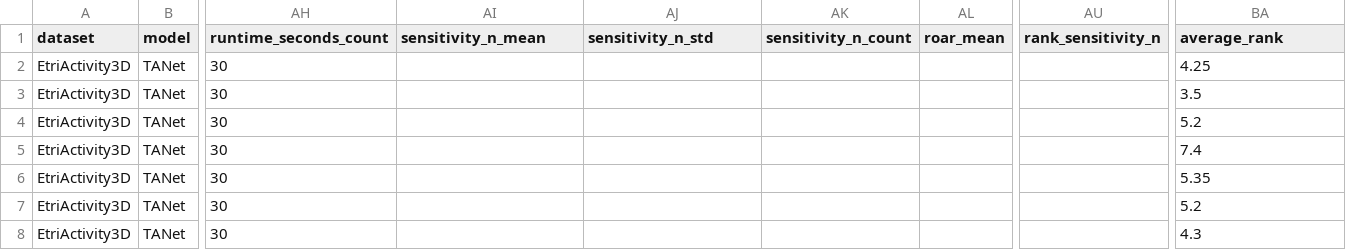
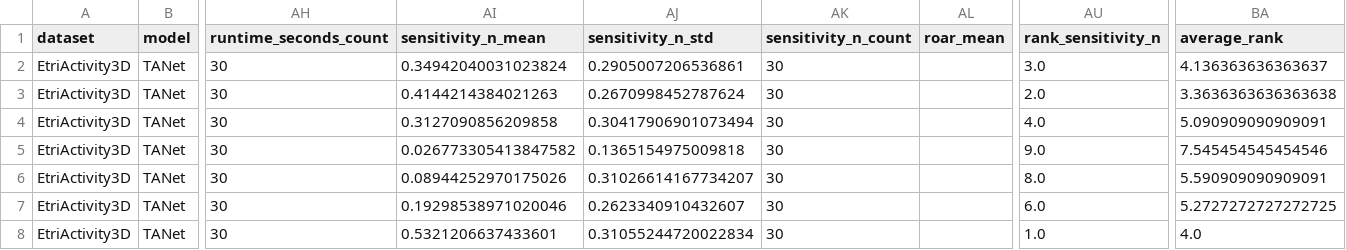
Before and after one commit to jsalisburyv/tfm, a CSV file: docs/results/rankings_by_dataset.csv, drawn as a sheet; only a part is shown, gaps mark what is left out; the diff covers the shown part only; the diff names each change by its address in the sheet, - before the commit and + after, or states it on an @@ line.

```diff
--- a/docs/results/rankings_by_dataset.csv
+++ b/docs/results/rankings_by_dataset.csv
-AI2 (sensitivity_n_mean): (empty)
+AI2 (sensitivity_n_mean): 0.34942040031023824
-AJ2 (sensitivity_n_std): (empty)
+AJ2 (sensitivity_n_std): 0.2905007206536861
-AK2:AK8 (sensitivity_n_count): (empty)
+AK2:AK8 (sensitivity_n_count): 30
-AU2 (rank_sensitivity_n): (empty)
+AU2 (rank_sensitivity_n): 3.0
-BA2 (average_rank): 4.25
+BA2 (average_rank): 4.136363636363637
-AI3 (sensitivity_n_mean): (empty)
+AI3 (sensitivity_n_mean): 0.4144214384021263
-AJ3 (sensitivity_n_std): (empty)
+AJ3 (sensitivity_n_std): 0.2670998452787624
-AU3 (rank_sensitivity_n): (empty)
+AU3 (rank_sensitivity_n): 2.0
-BA3 (average_rank): 3.5
+BA3 (average_rank): 3.3636363636363638
-AI4 (sensitivity_n_mean): (empty)
+AI4 (sensitivity_n_mean): 0.3127090856209858
-AJ4 (sensitivity_n_std): (empty)
+AJ4 (sensitivity_n_std): 0.30417906901073494
-AU4 (rank_sensitivity_n): (empty)
+AU4 (rank_sensitivity_n): 4.0
-BA4 (average_rank): 5.2
+BA4 (average_rank): 5.090909090909091
-AI5 (sensitivity_n_mean): (empty)
+AI5 (sensitivity_n_mean): 0.026773305413847582
-AJ5 (sensitivity_n_std): (empty)
+AJ5 (sensitivity_n_std): 0.1365154975009818
-AU5 (rank_sensitivity_n): (empty)
+AU5 (rank_sensitivity_n): 9.0
-BA5 (average_rank): 7.4
+BA5 (average_rank): 7.545454545454546
-AI6 (sensitivity_n_mean): (empty)
+AI6 (sensitivity_n_mean): 0.08944252970175026
-AJ6 (sensitivity_n_std): (empty)
+AJ6 (sensitivity_n_std): 0.31026614167734207
-AU6 (rank_sensitivity_n): (empty)
+AU6 (rank_sensitivity_n): 8.0
-BA6 (average_rank): 5.35
+BA6 (average_rank): 5.590909090909091
-AI7 (sensitivity_n_mean): (empty)
+AI7 (sensitivity_n_mean): 0.19298538971020046
-AJ7 (sensitivity_n_std): (empty)
+AJ7 (sensitivity_n_std): 0.2623340910432607
-AU7 (rank_sensitivity_n): (empty)
+AU7 (rank_sensitivity_n): 6.0
-BA7 (average_rank): 5.2
+BA7 (average_rank): 5.2727272727272725
-AI8 (sensitivity_n_mean): (empty)
+AI8 (sensitivity_n_mean): 0.5321206637433601
-AJ8 (sensitivity_n_std): (empty)
+AJ8 (sensitivity_n_std): 0.31055244720022834
-AU8 (rank_sensitivity_n): (empty)
+AU8 (rank_sensitivity_n): 1.0
-BA8 (average_rank): 4.3
+BA8 (average_rank): 4.0
```
Also changed, not shown: 55 edited cells elsewhere in this file, docs/results/dataset_mannwhitney_holm.csv, docs/results/friedman_global_tests.csv, 13 other files.
